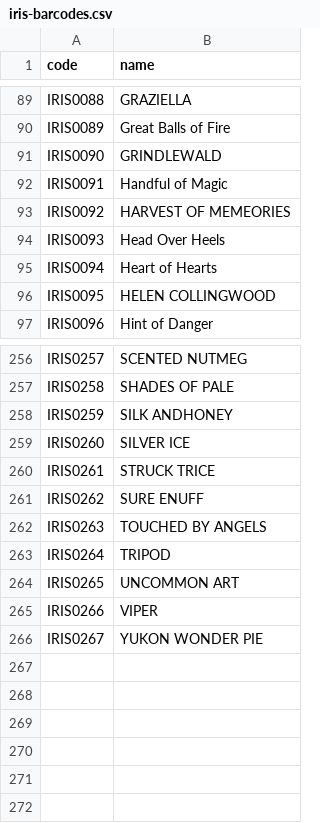
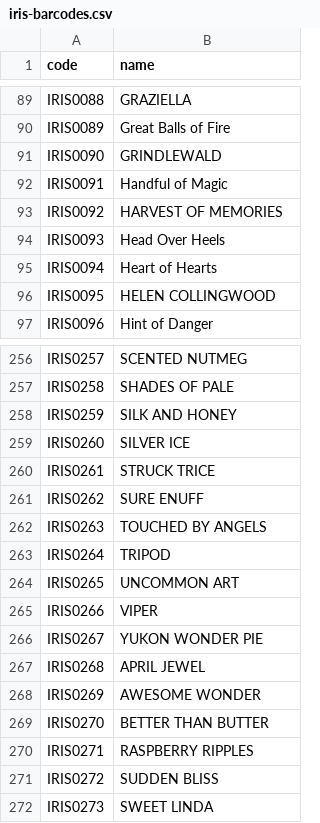
Before and after one commit to barmalei2009/MtDiabloIris, a CSV file: files/iris-barcodes.csv, drawn as a sheet; only a part is shown, gaps mark what is left out.

Commit message:
Update inventory counts from iris_count.txt and fix name typos for matching entries

```diff
--- a/files/iris-barcodes.csv
+++ b/files/iris-barcodes.csv
@@ -92,3 +92,3 @@ IRIS0090,GRINDLEWALD
 IRIS0091,Handful of Magic
-IRIS0092,HARVEST OF MEMEORIES
+IRIS0092,HARVEST OF MEMORIES
 IRIS0093,Head Over Heels
@@ -257,3 +257,3 @@ IRIS0257,SCENTED NUTMEG
 IRIS0258,SHADES OF PALE
-IRIS0259,SILK ANDHONEY
+IRIS0259,SILK AND HONEY
 IRIS0260,SILVER ICE
@@ -266 +266,7 @@ IRIS0266,VIPER
 IRIS0267,YUKON WONDER PIE
+IRIS0268,APRIL JEWEL
+IRIS0269,AWESOME WONDER
+IRIS0270,BETTER THAN BUTTER
+IRIS0271,RASPBERRY RIPPLES
+IRIS0272,SUDDEN BLISS
+IRIS0273,SWEET LINDA
```
Also changed, not shown: 1 other file.
